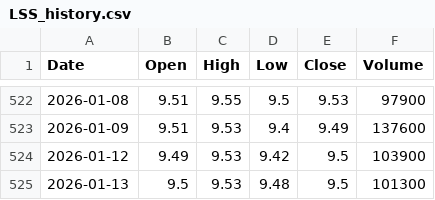
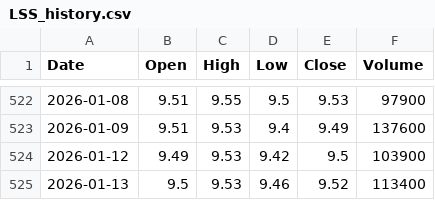
Before and after one commit to AnNguyen2023/vn-stock-portfolio, a CSV file: backend/cache/LSS_history.csv, drawn as a sheet; only a part is shown, gaps mark what is left out.

```diff
--- a/backend/cache/LSS_history.csv
+++ b/backend/cache/LSS_history.csv
@@ -524,2 +524,2 @@ Date,Open,High,Low,Close,Volume
 2026-01-12,9.49,9.53,9.42,9.5,103900
-2026-01-13,9.5,9.53,9.48,9.5,101300
+2026-01-13,9.5,9.53,9.46,9.52,113400
```
Also changed, not shown: backend/cache/DCM_history.csv, backend/cache/DGC_history.csv, 10 other files.
